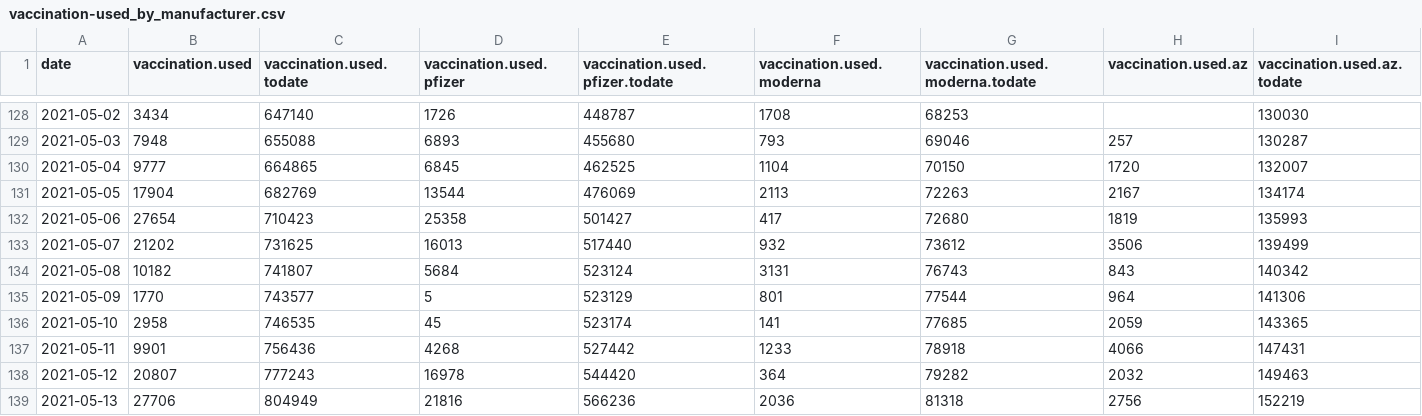
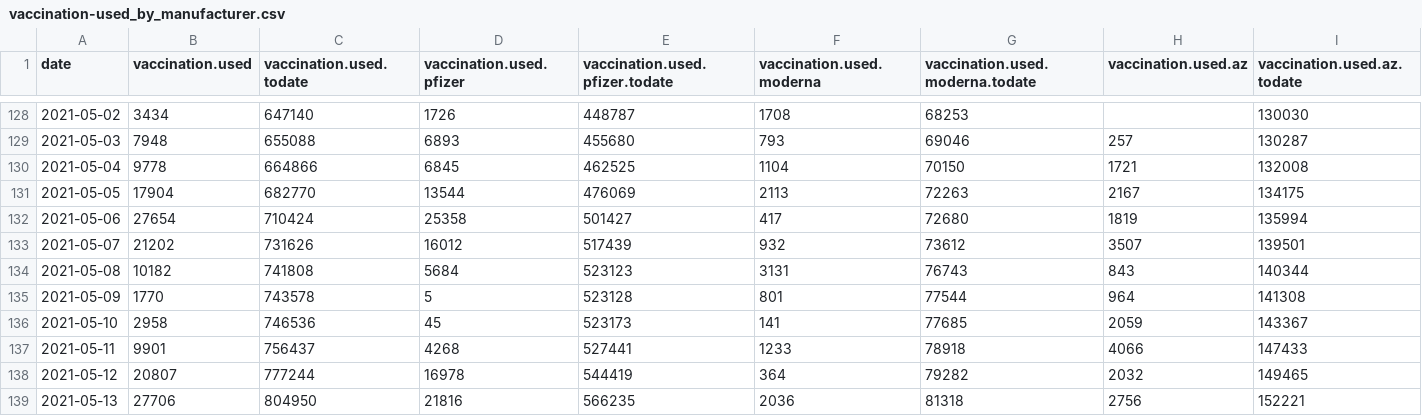
Before and after one commit to romunov/data, a CSV file: csv/vaccination-used_by_manufacturer.csv, drawn as a sheet; only a part is shown, gaps mark what is left out; the diff covers the shown part only; the diff names each change by its address in the sheet, - before the commit and + after, or states it on an @@ line.

```diff
--- a/csv/vaccination-used_by_manufacturer.csv
+++ b/csv/vaccination-used_by_manufacturer.csv
-B130 (vaccination.used): 9777
+B130 (vaccination.used): 9778
-C130 (vaccination.used.todate): 664865
+C130 (vaccination.used.todate): 664866
-H130 (vaccination.used.az): 1720
+H130 (vaccination.used.az): 1721
-I130 (vaccination.used.az.todate): 132007
+I130 (vaccination.used.az.todate): 132008
-C131 (vaccination.used.todate): 682769
+C131 (vaccination.used.todate): 682770
-I131 (vaccination.used.az.todate): 134174
+I131 (vaccination.used.az.todate): 134175
-C132 (vaccination.used.todate): 710423
+C132 (vaccination.used.todate): 710424
-I132 (vaccination.used.az.todate): 135993
+I132 (vaccination.used.az.todate): 135994
-C133 (vaccination.used.todate): 731625
+C133 (vaccination.used.todate): 731626
-D133 (vaccination.used.pfizer): 16013
+D133 (vaccination.used.pfizer): 16012
-E133 (vaccination.used.pfizer.todate): 517440
+E133 (vaccination.used.pfizer.todate): 517439
-H133 (vaccination.used.az): 3506
+H133 (vaccination.used.az): 3507
-I133 (vaccination.used.az.todate): 139499
+I133 (vaccination.used.az.todate): 139501
-C134 (vaccination.used.todate): 741807
+C134 (vaccination.used.todate): 741808
-E134 (vaccination.used.pfizer.todate): 523124
+E134 (vaccination.used.pfizer.todate): 523123
-I134 (vaccination.used.az.todate): 140342
+I134 (vaccination.used.az.todate): 140344
-C135 (vaccination.used.todate): 743577
+C135 (vaccination.used.todate): 743578
-E135 (vaccination.used.pfizer.todate): 523129
+E135 (vaccination.used.pfizer.todate): 523128
-I135 (vaccination.used.az.todate): 141306
+I135 (vaccination.used.az.todate): 141308
-C136 (vaccination.used.todate): 746535
+C136 (vaccination.used.todate): 746536
-E136 (vaccination.used.pfizer.todate): 523174
+E136 (vaccination.used.pfizer.todate): 523173
-I136 (vaccination.used.az.todate): 143365
+I136 (vaccination.used.az.todate): 143367
-C137 (vaccination.used.todate): 756436
+C137 (vaccination.used.todate): 756437
-E137 (vaccination.used.pfizer.todate): 527442
+E137 (vaccination.used.pfizer.todate): 527441
-I137 (vaccination.used.az.todate): 147431
+I137 (vaccination.used.az.todate): 147433
-C138 (vaccination.used.todate): 777243
+C138 (vaccination.used.todate): 777244
-E138 (vaccination.used.pfizer.todate): 544420
+E138 (vaccination.used.pfizer.todate): 544419
-I138 (vaccination.used.az.todate): 149463
+I138 (vaccination.used.az.todate): 149465
-C139 (vaccination.used.todate): 804949
+C139 (vaccination.used.todate): 804950
-E139 (vaccination.used.pfizer.todate): 566236
+E139 (vaccination.used.pfizer.todate): 566235
-I139 (vaccination.used.az.todate): 152219
+I139 (vaccination.used.az.todate): 152221
```
Also changed, not shown: 1 added row and 141 edited cells elsewhere in this file, csv/region-cases.csv, csv/vaccination-administered.csv, 17 other files.
